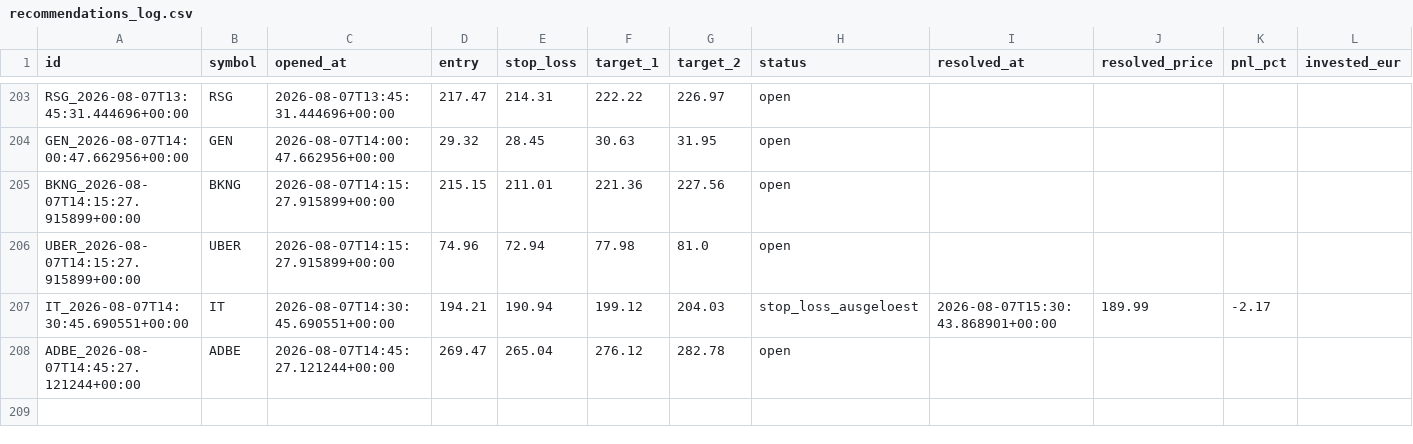
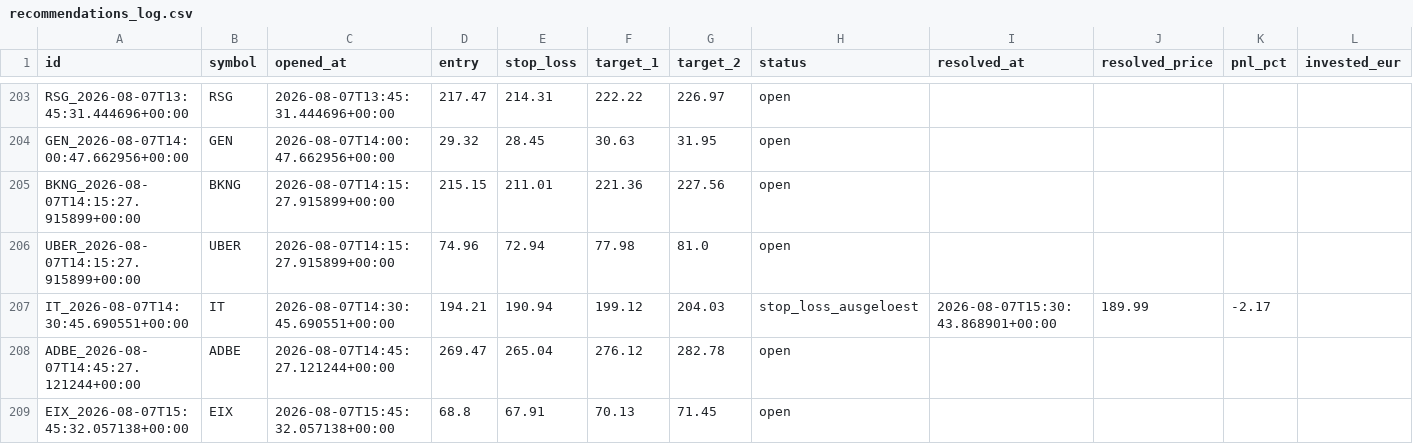
Before and after one commit to luiswolny-dot/Trading-Gehirn, a CSV file: data/recommendations_log.csv, drawn as a sheet; only a part is shown, gaps mark what is left out; the diff names each change by its address in the sheet, - before the commit and + after, or states it on an @@ line.

```diff
--- a/data/recommendations_log.csv
+++ b/data/recommendations_log.csv
+row 209: EIX_2026-08-07T15:45:32.057138+00:00 | EIX | 2026-08-07T15:45:32.057138+00:00 | 68.8 | 67.91 | 70.13 | 71.45 | open
```
Also changed, not shown: 36 other files.
